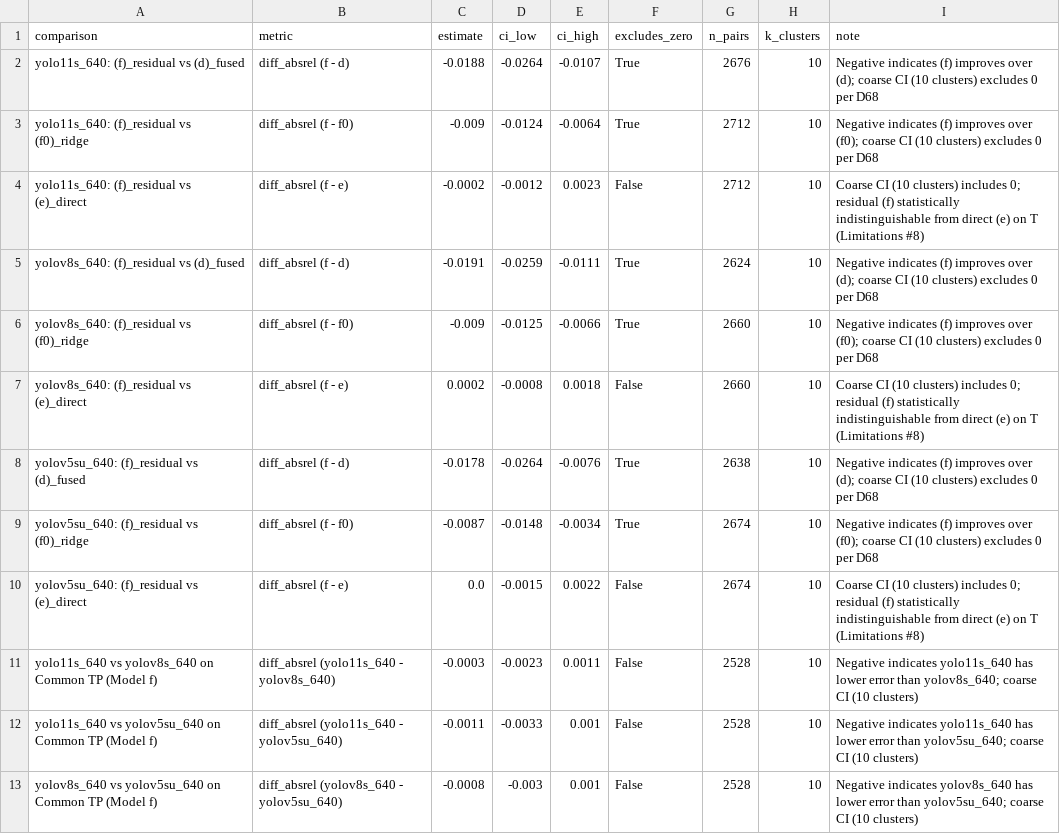
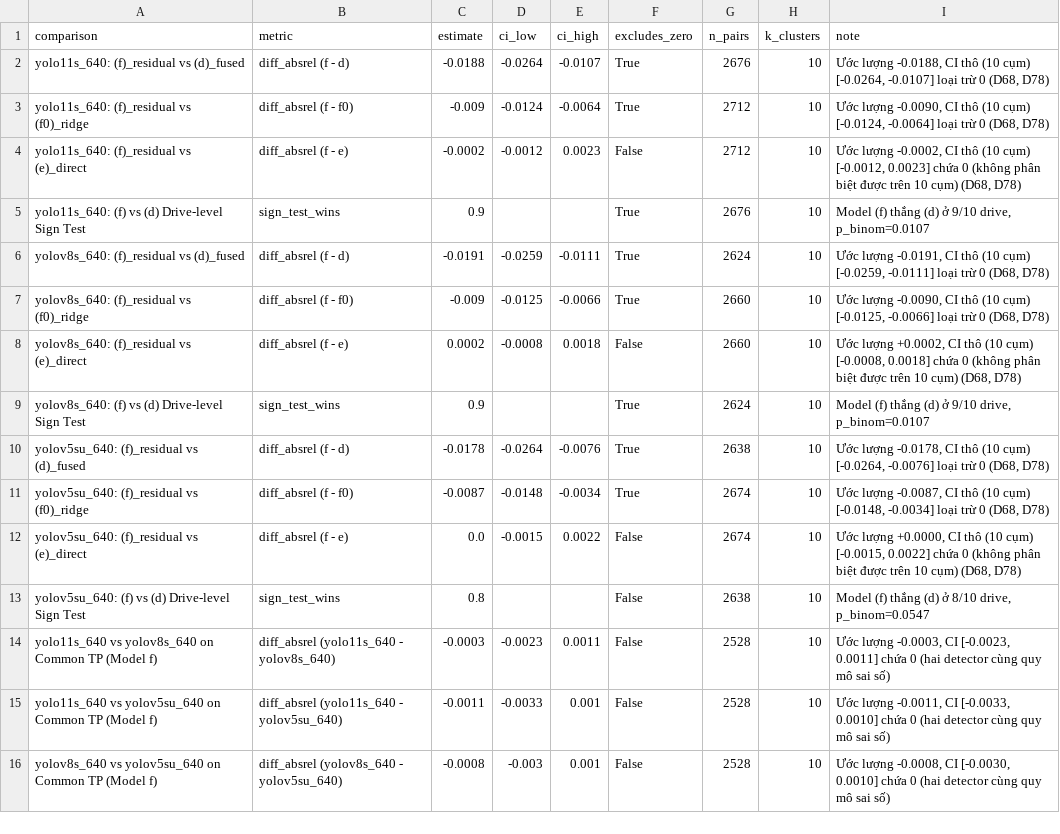
Before and after one commit to nguyenthang060706/Distance-Estimation-KITTI-YOLO, a CSV file: results/tables/final_eval_bootstrap_T.csv, drawn as a sheet.

```diff
--- a/results/tables/final_eval_bootstrap_T.csv
+++ b/results/tables/final_eval_bootstrap_T.csv
@@ -1,13 +1,16 @@
 comparison,metric,estimate,ci_low,ci_high,excludes_zero,n_pairs,k_clusters,note
-yolo11s_640: (f)_residual vs (d)_fused,diff_absrel (f - d),-0.0188,-0.0264,-0.0107,True,2676,10,Negative indicates (f) improves over (d); coarse CI (10 clusters) excludes 0 per D68
-yolo11s_640: (f)_residual vs (f0)_ridge,diff_absrel (f - f0),-0.009,-0.0124,-0.0064,True,2712,10,Negative indicates (f) improves over (f0); coarse CI (10 clusters) excludes 0 per D68
-yolo11s_640: (f)_residual vs (e)_direct,diff_absrel (f - e),-0.0002,-0.0012,0.0023,False,2712,10,Coarse CI (10 clusters) includes 0; residual (f) statistically indistinguishable from direct (e) on T (Limitations #8)
-yolov8s_640: (f)_residual vs (d)_fused,diff_absrel (f - d),-0.0191,-0.0259,-0.0111,True,2624,10,Negative indicates (f) improves over (d); coarse CI (10 clusters) excludes 0 per D68
-yolov8s_640: (f)_residual vs (f0)_ridge,diff_absrel (f - f0),-0.009,-0.0125,-0.0066,True,2660,10,Negative indicates (f) improves over (f0); coarse CI (10 clusters) excludes 0 per D68
-yolov8s_640: (f)_residual vs (e)_direct,diff_absrel (f - e),0.0002,-0.0008,0.0018,False,2660,10,Coarse CI (10 clusters) includes 0; residual (f) statistically indistinguishable from direct (e) on T (Limitations #8)
-yolov5su_640: (f)_residual vs (d)_fused,diff_absrel (f - d),-0.0178,-0.0264,-0.0076,True,2638,10,Negative indicates (f) improves over (d); coarse CI (10 clusters) excludes 0 per D68
-yolov5su_640: (f)_residual vs (f0)_ridge,diff_absrel (f - f0),-0.0087,-0.0148,-0.0034,True,2674,10,Negative indicates (f) improves over (f0); coarse CI (10 clusters) excludes 0 per D68
-yolov5su_640: (f)_residual vs (e)_direct,diff_absrel (f - e),0.0,-0.0015,0.0022,False,2674,10,Coarse CI (10 clusters) includes 0; residual (f) statistically indistinguishable from direct (e) on T (Limitations #8)
-yolo11s_640 vs yolov8s_640 on Common TP (Model f),diff_absrel (yolo11s_640 - yolov8s_640),-0.0003,-0.0023,0.0011,False,2528,10,Negative indicates yolo11s_640 has lower error than yolov8s_640; coarse CI (10 clusters)
-yolo11s_640 vs yolov5su_640 on Common TP (Model f),diff_absrel (yolo11s_640 - yolov5su_640),-0.0011,-0.0033,0.001,False,2528,10,Negative indicates yolo11s_640 has lower error than yolov5su_640; coarse CI (10 clusters)
-yolov8s_640 vs yolov5su_640 on Common TP (Model f),diff_absrel (yolov8s_640 - yolov5su_640),-0.0008,-0.003,0.001,False,2528,10,Negative indicates yolov8s_640 has lower error than yolov5su_640; coarse CI (10 clusters)
+yolo11s_640: (f)_residual vs (d)_fused,diff_absrel (f - d),-0.0188,-0.0264,-0.0107,True,2676,10,"Ước lượng -0.0188, CI thô (10 cụm) [-0.0264, -0.0107] loại trừ 0 (D68, D78)"
+yolo11s_640: (f)_residual vs (f0)_ridge,diff_absrel (f - f0),-0.009,-0.0124,-0.0064,True,2712,10,"Ước lượng -0.0090, CI thô (10 cụm) [-0.0124, -0.0064] loại trừ 0 (D68, D78)"
+yolo11s_640: (f)_residual vs (e)_direct,diff_absrel (f - e),-0.0002,-0.0012,0.0023,False,2712,10,"Ước lượng -0.0002, CI thô (10 cụm) [-0.0012, 0.0023] chứa 0 (không phân biệt được trên 10 cụm) (D68, D78)"
+yolo11s_640: (f) vs (d) Drive-level Sign Test,sign_test_wins,0.9,,,True,2676,10,"Model (f) thắng (d) ở 9/10 drive, p_binom=0.0107"
+yolov8s_640: (f)_residual vs (d)_fused,diff_absrel (f - d),-0.0191,-0.0259,-0.0111,True,2624,10,"Ước lượng -0.0191, CI thô (10 cụm) [-0.0259, -0.0111] loại trừ 0 (D68, D78)"
+yolov8s_640: (f)_residual vs (f0)_ridge,diff_absrel (f - f0),-0.009,-0.0125,-0.0066,True,2660,10,"Ước lượng -0.0090, CI thô (10 cụm) [-0.0125, -0.0066] loại trừ 0 (D68, D78)"
+yolov8s_640: (f)_residual vs (e)_direct,diff_absrel (f - e),0.0002,-0.0008,0.0018,False,2660,10,"Ước lượng +0.0002, CI thô (10 cụm) [-0.0008, 0.0018] chứa 0 (không phân biệt được trên 10 cụm) (D68, D78)"
+yolov8s_640: (f) vs (d) Drive-level Sign Test,sign_test_wins,0.9,,,True,2624,10,"Model (f) thắng (d) ở 9/10 drive, p_binom=0.0107"
+yolov5su_640: (f)_residual vs (d)_fused,diff_absrel (f - d),-0.0178,-0.0264,-0.0076,True,2638,10,"Ước lượng -0.0178, CI thô (10 cụm) [-0.0264, -0.0076] loại trừ 0 (D68, D78)"
+yolov5su_640: (f)_residual vs (f0)_ridge,diff_absrel (f - f0),-0.0087,-0.0148,-0.0034,True,2674,10,"Ước lượng -0.0087, CI thô (10 cụm) [-0.0148, -0.0034] loại trừ 0 (D68, D78)"
+yolov5su_640: (f)_residual vs (e)_direct,diff_absrel (f - e),0.0,-0.0015,0.0022,False,2674,10,"Ước lượng +0.0000, CI thô (10 cụm) [-0.0015, 0.0022] chứa 0 (không phân biệt được trên 10 cụm) (D68, D78)"
+yolov5su_640: (f) vs (d) Drive-level Sign Test,sign_test_wins,0.8,,,False,2638,10,"Model (f) thắng (d) ở 8/10 drive, p_binom=0.0547"
+yolo11s_640 vs yolov8s_640 on Common TP (Model f),diff_absrel (yolo11s_640 - yolov8s_640),-0.0003,-0.0023,0.0011,False,2528,10,"Ước lượng -0.0003, CI [-0.0023, 0.0011] chứa 0 (hai detector cùng quy mô sai số)"
+yolo11s_640 vs yolov5su_640 on Common TP (Model f),diff_absrel (yolo11s_640 - yolov5su_640),-0.0011,-0.0033,0.001,False,2528,10,"Ước lượng -0.0011, CI [-0.0033, 0.0010] chứa 0 (hai detector cùng quy mô sai số)"
+yolov8s_640 vs yolov5su_640 on Common TP (Model f),diff_absrel (yolov8s_640 - yolov5su_640),-0.0008,-0.003,0.001,False,2528,10,"Ước lượng -0.0008, CI [-0.0030, 0.0010] chứa 0 (hai detector cùng quy mô sai số)"
```
Also changed, not shown: results/tables/final_eval_rq2_correlation.csv, results/tables/final_eval_uncertainty_T.csv, 12 other files.
